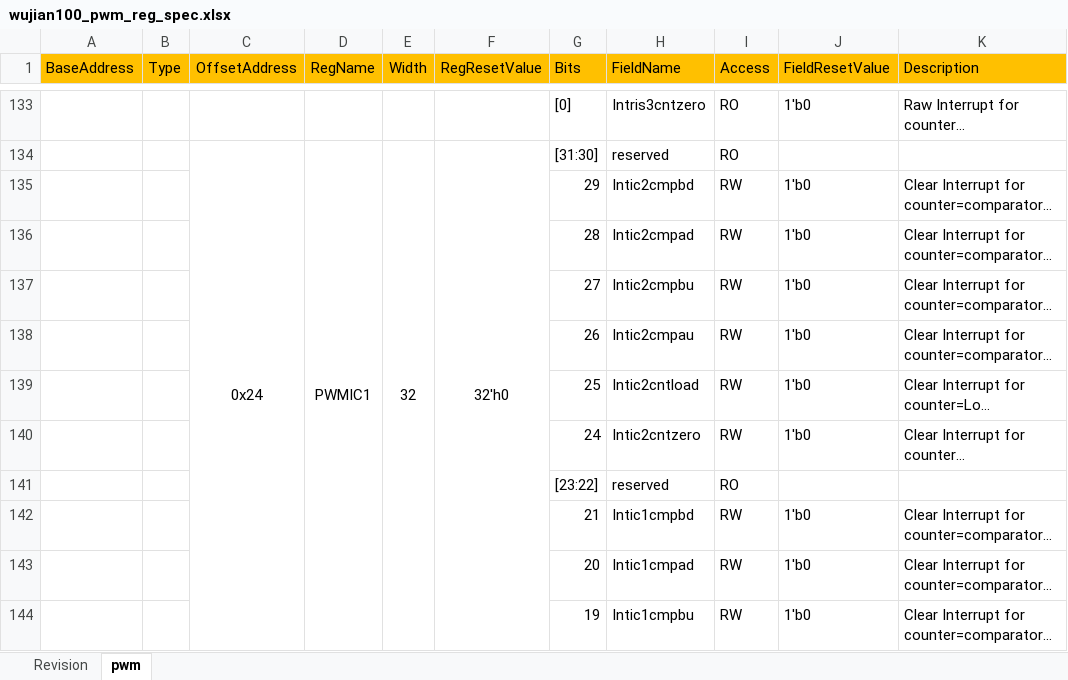
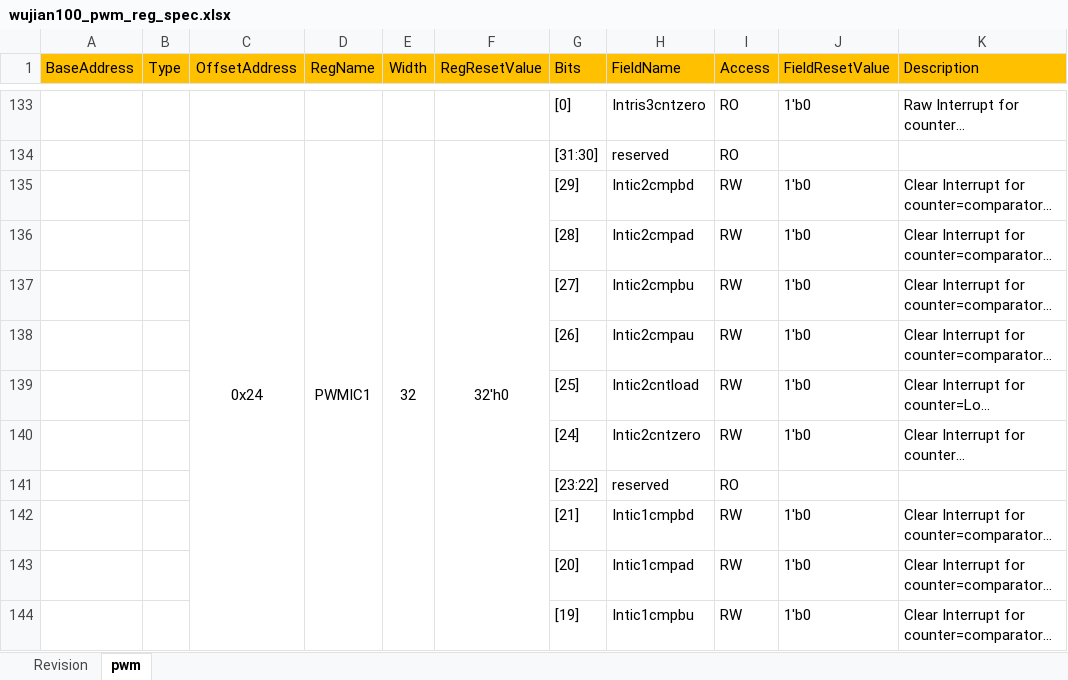
Before and after one commit to LitchiKnight/wujian100_verification, an Excel workbook: wujian100_sim/reg_model/Excel/wujian100_pwm_reg_spec.xlsx, sheet pwm, drawn as a sheet; only a part is shown, gaps mark what is left out; long unchanged cells end in …; values as stored, in another font and other column widths than the file's, no borders; the diff covers the shown part only; the diff names each change by its address in the sheet, - before the commit and + after, or states it on an @@ line.

Commit message:
modify pwm register Excel

```diff
--- a/wujian100_sim/reg_model/Excel/wujian100_pwm_reg_spec.xlsx (sheet pwm)
+++ b/wujian100_sim/reg_model/Excel/wujian100_pwm_reg_spec.xlsx (sheet pwm)
-G135 (Bits): 29
+G135 (Bits): [29]
-G136 (Bits): 28
+G136 (Bits): [28]
-G137 (Bits): 27
+G137 (Bits): [27]
-G138 (Bits): 26
+G138 (Bits): [26]
-G139 (Bits): 25
+G139 (Bits): [25]
-G140 (Bits): 24
+G140 (Bits): [24]
-G142 (Bits): 21
+G142 (Bits): [21]
-G143 (Bits): 20
+G143 (Bits): [20]
-G144 (Bits): 19
+G144 (Bits): [19]
```
Also changed, not shown: 10 edited cells elsewhere in this sheet.
